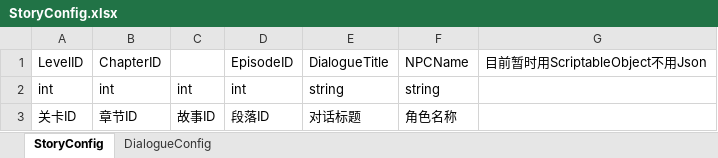
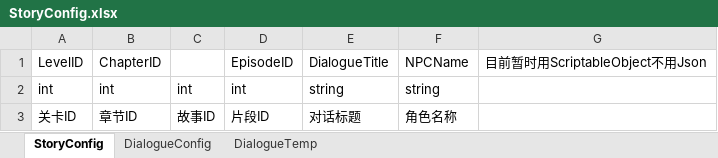
Before and after one commit to ZhouLiYuan/20201205project, an Excel workbook: 工具/配置表/StoryConfig.xlsx, sheet StoryConfig, drawn as a sheet; values as stored, in another font and other column widths than the file's, no borders; the diff names each change by its address in the sheet, - before the commit and + after, or states it on an @@ line.

```diff
--- a/工具/配置表/StoryConfig.xlsx (sheet StoryConfig)
+++ b/工具/配置表/StoryConfig.xlsx (sheet StoryConfig)
+sheet tab: DialogueTemp
-D3: 段落ID
+D3: 片段ID
```
Also changed, not shown: sheet DialogueConfig, 14 other files.
